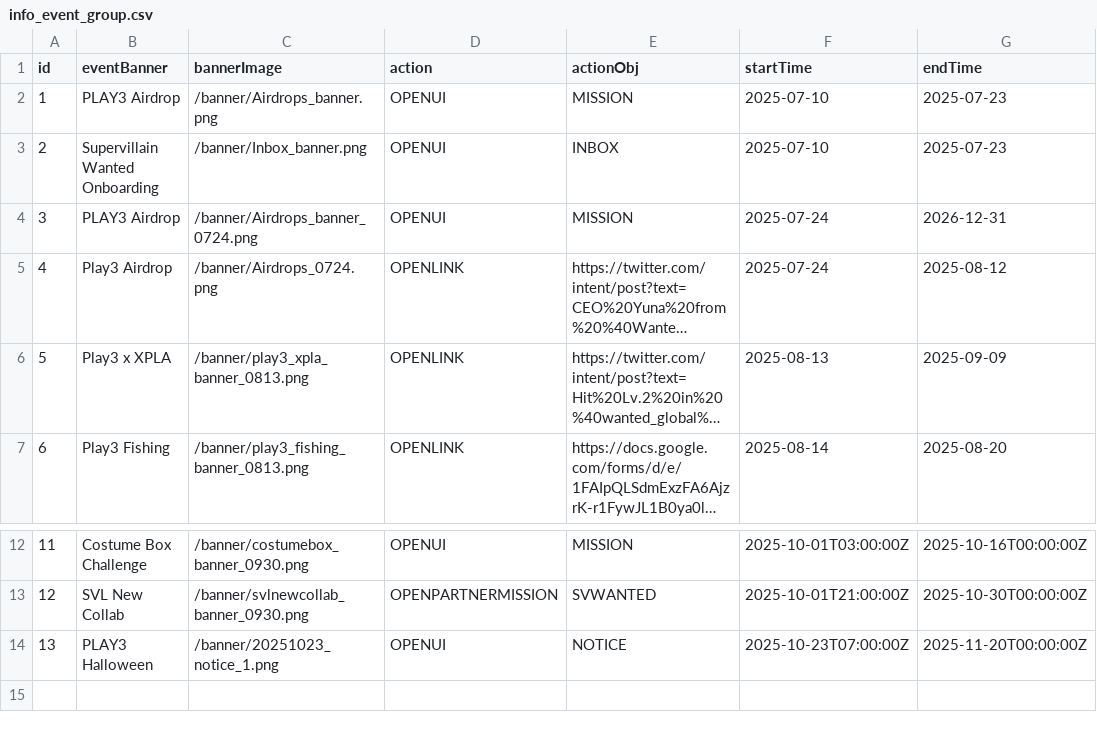
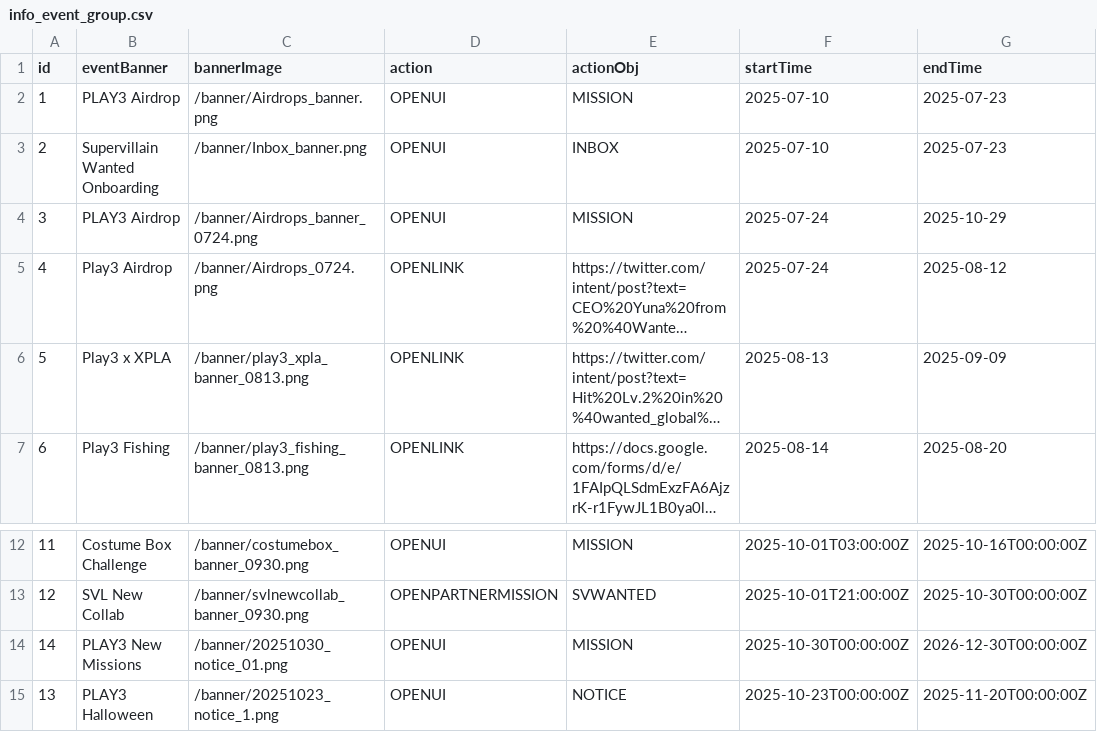
Before and after one commit to proj-uv/play3-assets, a CSV file: mainnet/info_event_group.csv, drawn as a sheet; only a part is shown, gaps mark what is left out; long unchanged cells end in …; addresses are those after the commit; the diff names each change by its address in the sheet, - before the commit and + after, or states it on an @@ line.

```diff
--- a/mainnet/info_event_group.csv
+++ b/mainnet/info_event_group.csv
-G4 (endTime): 2026-12-31
+G4 (endTime): 2025-10-29
+row 14: 14 | PLAY3 New Missions | /banner/20251030_notice_01.png | OPENUI | MISSION | 2025-10-30T00:00:00Z | 2026-12-30T00:00:00Z
-F15 (startTime): 2025-10-23T07:00:00Z
+F15 (startTime): 2025-10-23T00:00:00Z
```
Also changed, not shown: 2 other files.
